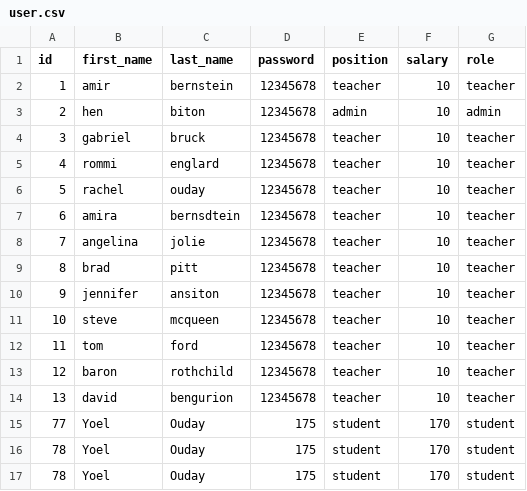
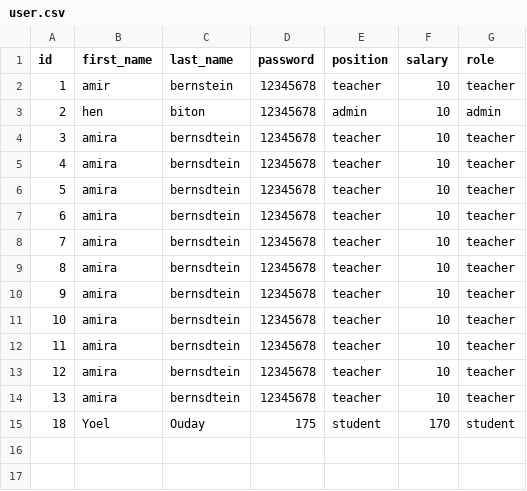
Before and after one commit to Rachelami/Mini_Project, a CSV file: user.csv, drawn as a sheet.

```diff
--- a/user.csv
+++ b/user.csv
@@ -3,15 +3,13 @@ id,first_name,last_name,password,position,salary,role
 2,hen,biton,12345678,admin,10,admin
-3,gabriel,bruck,12345678,teacher,10,teacher
-4,rommi,englard,12345678,teacher,10,teacher
-5,rachel,ouday,12345678,teacher,10,teacher
+3,amira,bernsdtein,12345678,teacher,10,teacher
+4,amira,bernsdtein,12345678,teacher,10,teacher
+5,amira,bernsdtein,12345678,teacher,10,teacher
 6,amira,bernsdtein,12345678,teacher,10,teacher
-7,angelina,jolie,12345678,teacher,10,teacher
-8,brad,pitt,12345678,teacher,10,teacher
-9,jennifer,ansiton,12345678,teacher,10,teacher
-10,steve,mcqueen,12345678,teacher,10,teacher
-11,tom,ford,12345678,teacher,10,teacher
-12,baron,rothchild,12345678,teacher,10,teacher
-13,david,bengurion,12345678,teacher,10,teacher
-77,Yoel,Ouday,175,student,170,student
-78,Yoel,Ouday,175,student,170,student
-78,Yoel,Ouday,175,student,170,student
+7,amira,bernsdtein,12345678,teacher,10,teacher
+8,amira,bernsdtein,12345678,teacher,10,teacher
+9,amira,bernsdtein,12345678,teacher,10,teacher
+10,amira,bernsdtein,12345678,teacher,10,teacher
+11,amira,bernsdtein,12345678,teacher,10,teacher
+12,amira,bernsdtein,12345678,teacher,10,teacher
+13,amira,bernsdtein,12345678,teacher,10,teacher
+18,Yoel,Ouday,175,student,170,student
```
Also changed, not shown: 2 other files.
